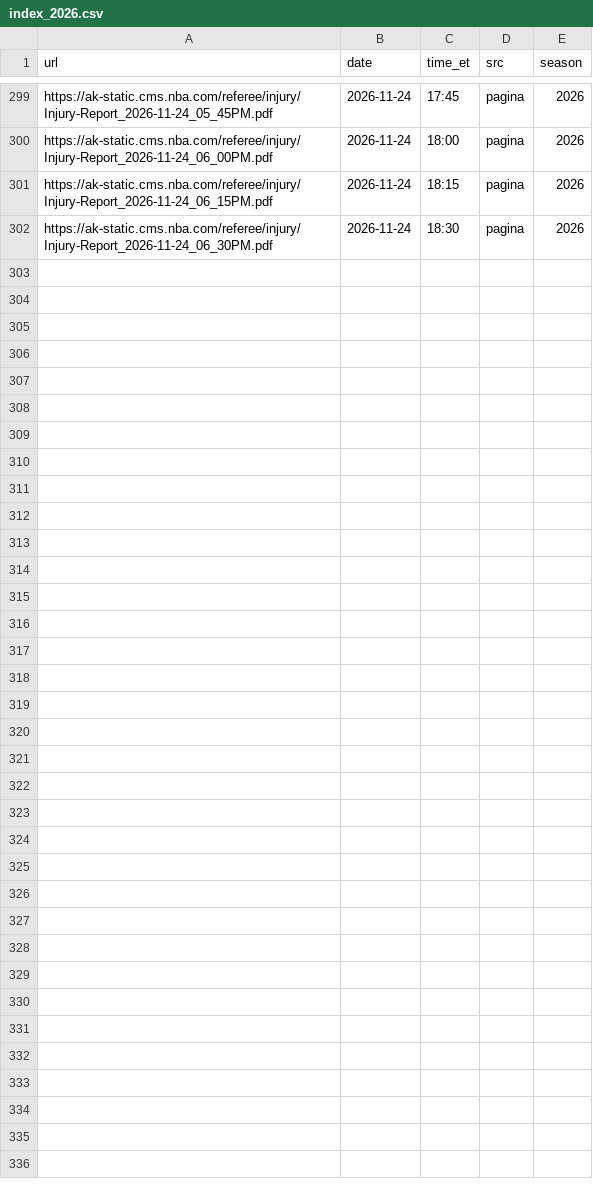
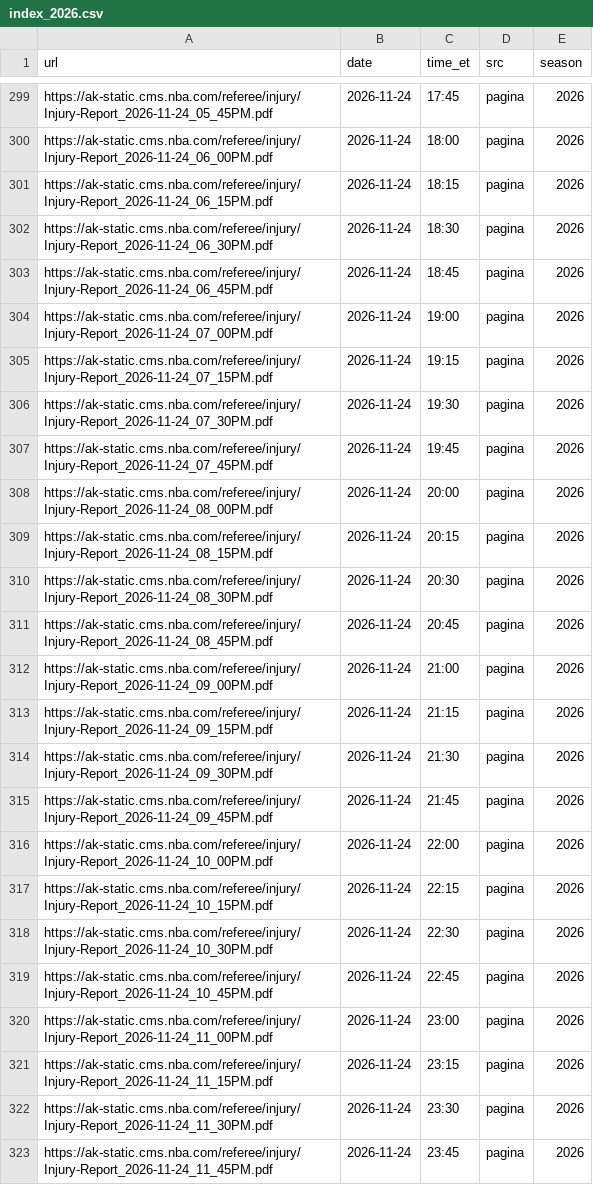
Before and after one commit to roystormfm-beep/nbaPRE, a CSV file: data/external/injury/index_2026.csv, drawn as a sheet; only a part is shown, gaps mark what is left out; the diff names each change by its address in the sheet, - before the commit and + after, or states it on an @@ line.

```diff
--- a/data/external/injury/index_2026.csv
+++ b/data/external/injury/index_2026.csv
+row 303: https://ak-static.cms.nba.com/referee/injury/Injury-Report_2026-11-24_06_45PM.pdf | 2026-11-24 | 18:45 | pagina | 2026
+row 304: https://ak-static.cms.nba.com/referee/injury/Injury-Report_2026-11-24_07_00PM.pdf | 2026-11-24 | 19:00 | pagina | 2026
+row 305: https://ak-static.cms.nba.com/referee/injury/Injury-Report_2026-11-24_07_15PM.pdf | 2026-11-24 | 19:15 | pagina | 2026
+row 306: https://ak-static.cms.nba.com/referee/injury/Injury-Report_2026-11-24_07_30PM.pdf | 2026-11-24 | 19:30 | pagina | 2026
+row 307: https://ak-static.cms.nba.com/referee/injury/Injury-Report_2026-11-24_07_45PM.pdf | 2026-11-24 | 19:45 | pagina | 2026
+row 308: https://ak-static.cms.nba.com/referee/injury/Injury-Report_2026-11-24_08_00PM.pdf | 2026-11-24 | 20:00 | pagina | 2026
+row 309: https://ak-static.cms.nba.com/referee/injury/Injury-Report_2026-11-24_08_15PM.pdf | 2026-11-24 | 20:15 | pagina | 2026
+row 310: https://ak-static.cms.nba.com/referee/injury/Injury-Report_2026-11-24_08_30PM.pdf | 2026-11-24 | 20:30 | pagina | 2026
+row 311: https://ak-static.cms.nba.com/referee/injury/Injury-Report_2026-11-24_08_45PM.pdf | 2026-11-24 | 20:45 | pagina | 2026
+row 312: https://ak-static.cms.nba.com/referee/injury/Injury-Report_2026-11-24_09_00PM.pdf | 2026-11-24 | 21:00 | pagina | 2026
+row 313: https://ak-static.cms.nba.com/referee/injury/Injury-Report_2026-11-24_09_15PM.pdf | 2026-11-24 | 21:15 | pagina | 2026
+row 314: https://ak-static.cms.nba.com/referee/injury/Injury-Report_2026-11-24_09_30PM.pdf | 2026-11-24 | 21:30 | pagina | 2026
+row 315: https://ak-static.cms.nba.com/referee/injury/Injury-Report_2026-11-24_09_45PM.pdf | 2026-11-24 | 21:45 | pagina | 2026
+row 316: https://ak-static.cms.nba.com/referee/injury/Injury-Report_2026-11-24_10_00PM.pdf | 2026-11-24 | 22:00 | pagina | 2026
+row 317: https://ak-static.cms.nba.com/referee/injury/Injury-Report_2026-11-24_10_15PM.pdf | 2026-11-24 | 22:15 | pagina | 2026
+row 318: https://ak-static.cms.nba.com/referee/injury/Injury-Report_2026-11-24_10_30PM.pdf | 2026-11-24 | 22:30 | pagina | 2026
+row 319: https://ak-static.cms.nba.com/referee/injury/Injury-Report_2026-11-24_10_45PM.pdf | 2026-11-24 | 22:45 | pagina | 2026
+row 320: https://ak-static.cms.nba.com/referee/injury/Injury-Report_2026-11-24_11_00PM.pdf | 2026-11-24 | 23:00 | pagina | 2026
+row 321: https://ak-static.cms.nba.com/referee/injury/Injury-Report_2026-11-24_11_15PM.pdf | 2026-11-24 | 23:15 | pagina | 2026
+row 322: https://ak-static.cms.nba.com/referee/injury/Injury-Report_2026-11-24_11_30PM.pdf | 2026-11-24 | 23:30 | pagina | 2026
+row 323: https://ak-static.cms.nba.com/referee/injury/Injury-Report_2026-11-24_11_45PM.pdf | 2026-11-24 | 23:45 | pagina | 2026
```
Also changed, not shown: data/external/injury/needed_2026.csv, predictions/ricostruiti_2026.csv, 20 other files.
